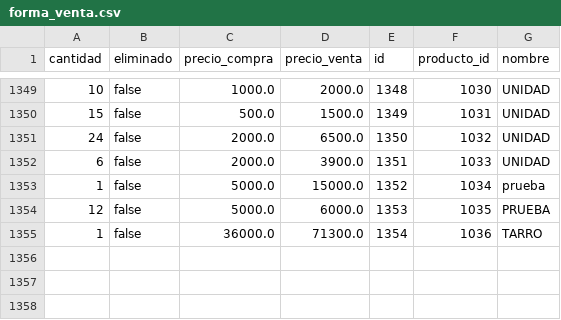
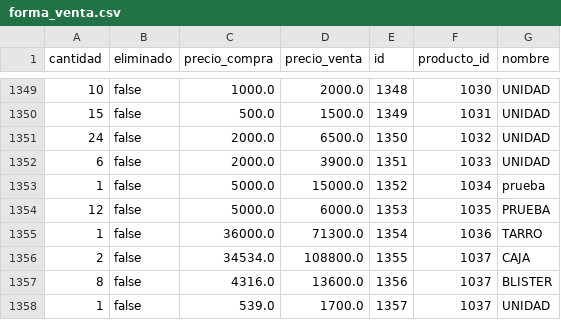
Before and after one commit to droguerialafachada/backup, a CSV file: forma_venta.csv, drawn as a sheet; only a part is shown, gaps mark what is left out.

Commit message:
Backup de todas las tablas 2026-03-16

```diff
--- a/forma_venta.csv
+++ b/forma_venta.csv
@@ -1355 +1355,4 @@ cantidad,eliminado,precio_compra,precio_venta,id,producto_id,nombre
 1,false,36000.0,71300.0,1354,1036,TARRO
+2,false,34534.0,108800.0,1355,1037,CAJA
+8,false,4316.0,13600.0,1356,1037,BLISTER
+1,false,539.0,1700.0,1357,1037,UNIDAD
```
